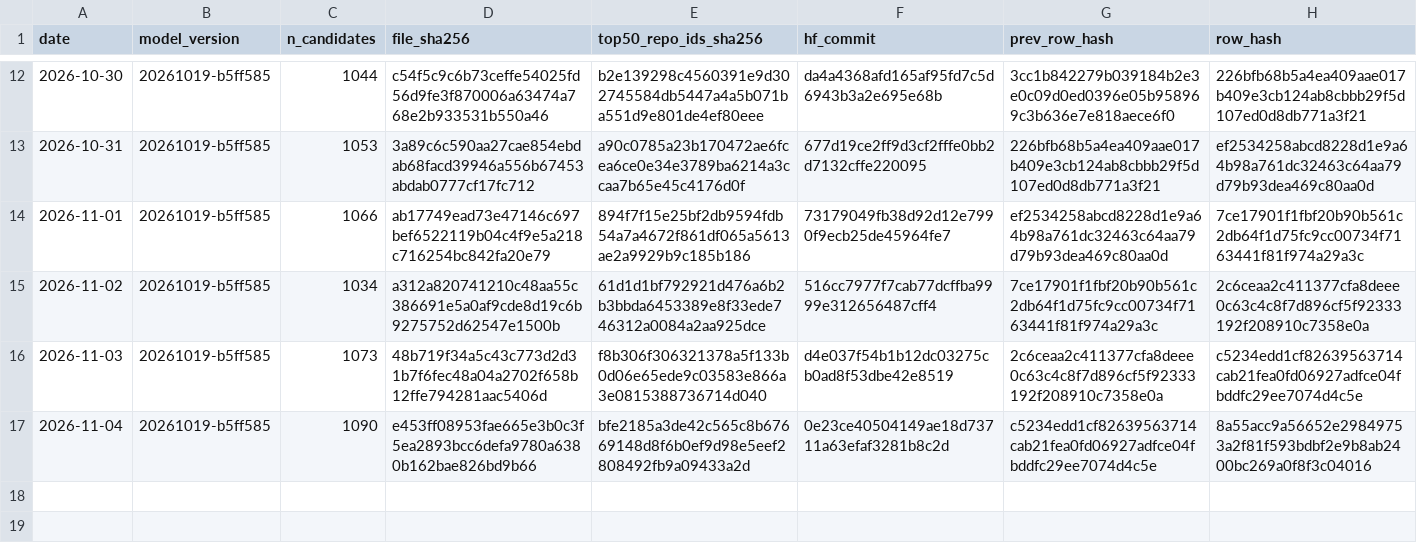
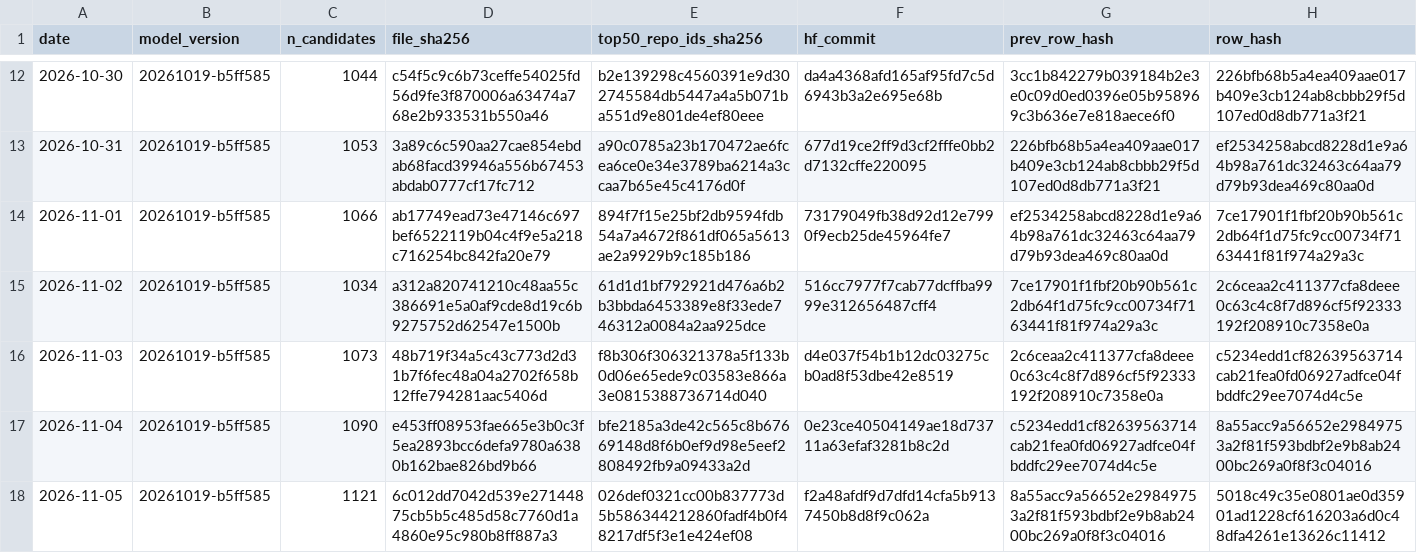
Before and after one commit to Yash-814800/GH-Breakout, a CSV file: ledger/predictions.csv, drawn as a sheet; only a part is shown, gaps mark what is left out; the diff names each change by its address in the sheet, - before the commit and + after, or states it on an @@ line.

```diff
--- a/ledger/predictions.csv
+++ b/ledger/predictions.csv
+row 18: 2026-11-05 | 20261019-b5ff585 | 1121 | 6c012dd7042d539e27144875cb5b5c485d58c7760d1a4860e95c980b8ff887a3 | 026def0321cc00b837773d5b586344212860fadf4b0f48217df5f3e1e424ef08 | f2a48afdf9d7dfd14cfa5b9137450b8d8f9c062a | 8a55acc9a56652e29849753a2f81f593bdbf2e9b8ab2400bc269a0f8f3c04016 | 5018c49c35e0801ae0d35901ad1228cf616203a6d0c48dfa4261e13626c11412
```
Also changed, not shown: 1 other file.
